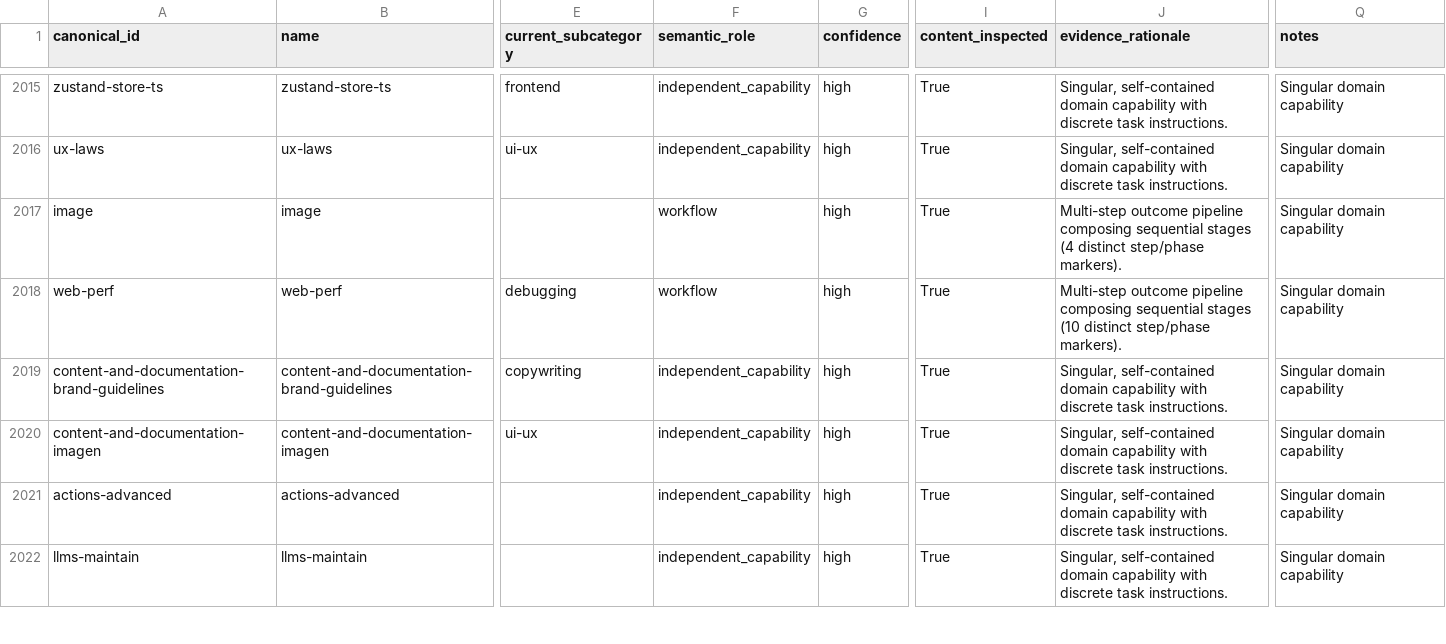
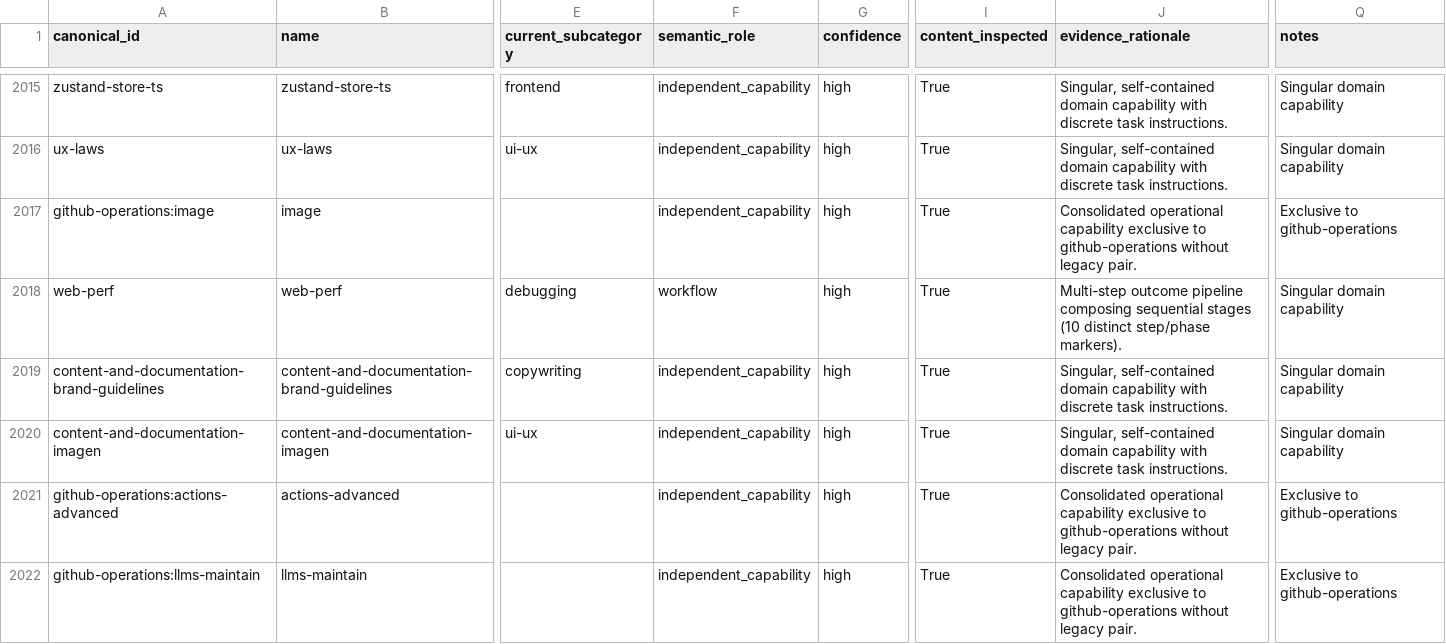
Before and after one commit to REVREBEL/skills-library, a CSV file: audit/taxonomy-census/semantic-role-census.csv, drawn as a sheet; only a part is shown, gaps mark what is left out; the diff covers the shown part only; the diff names each change by its address in the sheet, - before the commit and + after, or states it on an @@ line.

```diff
--- a/audit/taxonomy-census/semantic-role-census.csv
+++ b/audit/taxonomy-census/semantic-role-census.csv
-A2017 (canonical_id): image
+A2017 (canonical_id): github-operations:image
-F2017 (semantic_role): workflow
+F2017 (semantic_role): independent_capability
-J2017 (evidence_rationale): Multi-step outcome pipeline composing sequential stages (4 distinct step/phase markers).
+J2017 (evidence_rationale): Consolidated operational capability exclusive to github-operations without legacy pair.
-Q2017 (notes): Singular domain capability
+Q2017 (notes): Exclusive to github-operations
-A2021 (canonical_id): actions-advanced
+A2021 (canonical_id): github-operations:actions-advanced
-J2021:J2022 (evidence_rationale): Singular, self-contained domain capability with discrete task instructions.
+J2021:J2022 (evidence_rationale): Consolidated operational capability exclusive to github-operations without legacy pair.
-Q2021:Q2022 (notes): Singular domain capability
+Q2021:Q2022 (notes): Exclusive to github-operations
-A2022 (canonical_id): llms-maintain
+A2022 (canonical_id): github-operations:llms-maintain
```
Also changed, not shown: 66 edited cells elsewhere in this file, 7 other files.
